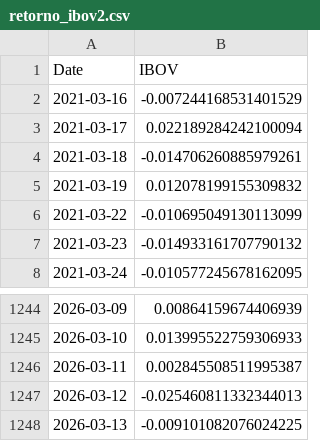
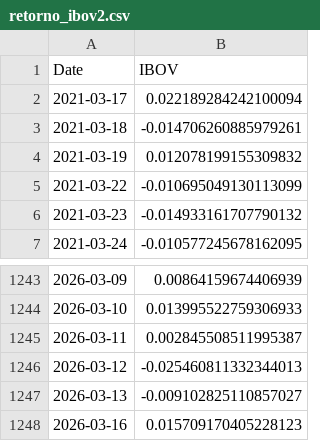
Before and after one commit to JoaoNogaroli/mestrado, a CSV file: base_dados/retorno_ibov2.csv, drawn as a sheet; only a part is shown, gaps mark what is left out.

```diff
--- a/base_dados/retorno_ibov2.csv
+++ b/base_dados/retorno_ibov2.csv
@@ -1,3 +1,2 @@
 Date,IBOV
-2021-03-16,-0.007244168531401529
 2021-03-17,0.022189284242100094
@@ -1247,2 +1246,3 @@ Date,IBOV
 2026-03-12,-0.025460811332344013
-2026-03-13,-0.009101082076024225
+2026-03-13,-0.009102825110857027
+2026-03-16,0.015709170405228123
```
Also changed, not shown: 3 other files.
